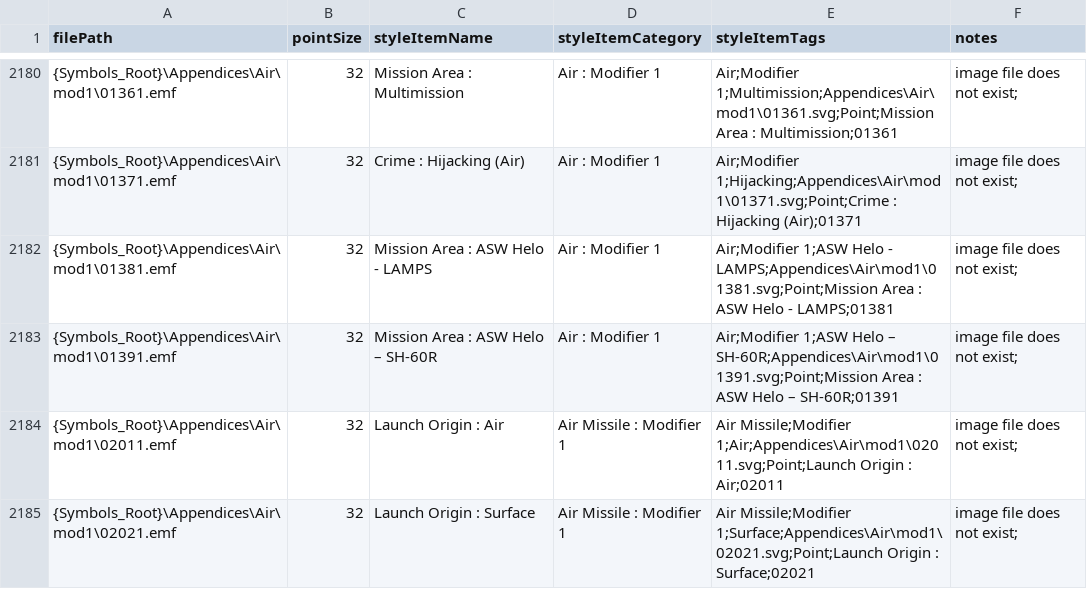
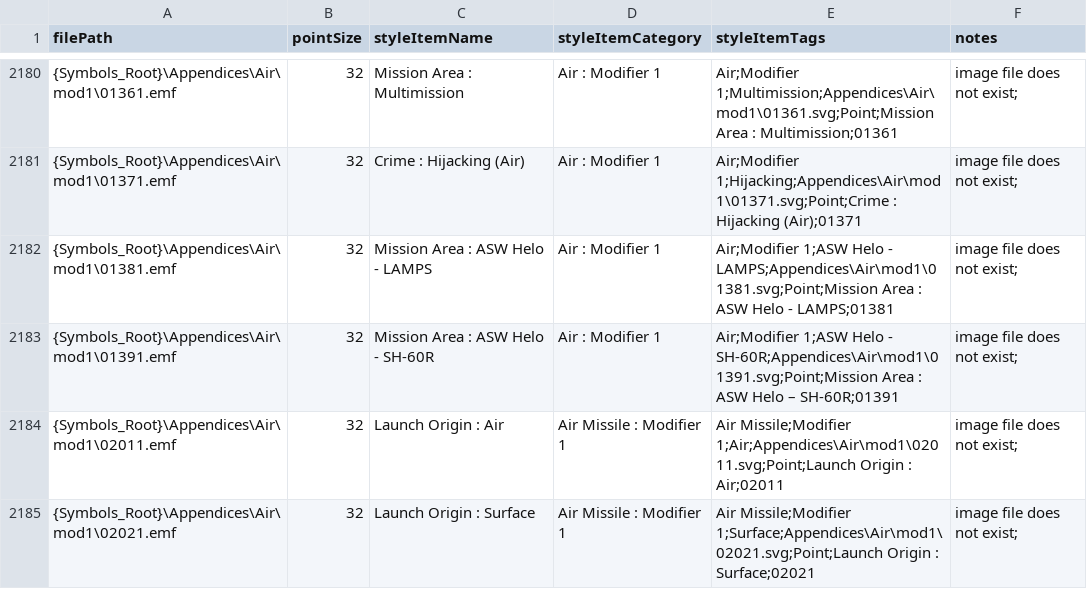
Before and after one commit to Esri/joint-military-symbology-xml, a CSV file: samples/imagefile_name_category_tags/Military-All-Icons.csv, drawn as a sheet; only a part is shown, gaps mark what is left out.

Commit message:
Removed EM Dash

```diff
--- a/samples/imagefile_name_category_tags/Military-All-Icons.csv
+++ b/samples/imagefile_name_category_tags/Military-All-Icons.csv
@@ -2182,3 +2182,3 @@ filePath,pointSize,styleItemName,styleItemCategory,styleItemTags,notes
 {Symbols_Root}\Appendices\Air\mod1\01381.emf,32,Mission Area : ASW Helo - LAMPS,Air : Modifier 1,Air;Modifier 1;ASW Helo - LAMPS;Appendices\Air\mod1\01381.svg;Point;Mission Area : ASW Helo - LAMPS;01381,image file does not exist;
-{Symbols_Root}\Appendices\Air\mod1\01391.emf,32,Mission Area : ASW Helo – SH-60R,Air : Modifier 1,Air;Modifier 1;ASW Helo – SH-60R;Appendices\Air\mod1\01391.svg;Point;Mission Area : ASW Helo – SH-60R;01391,image file does not exist;
+{Symbols_Root}\Appendices\Air\mod1\01391.emf,32,Mission Area : ASW Helo - SH-60R,Air : Modifier 1,Air;Modifier 1;ASW Helo - SH-60R;Appendices\Air\mod1\01391.svg;Point;Mission Area : ASW Helo – SH-60R;01391,image file does not exist;
 {Symbols_Root}\Appendices\Air\mod1\02011.emf,32,Launch Origin : Air,Air Missile : Modifier 1,Air Missile;Modifier 1;Air;Appendices\Air\mod1\02011.svg;Point;Launch Origin : Air;02011,image file does not exist;
```
